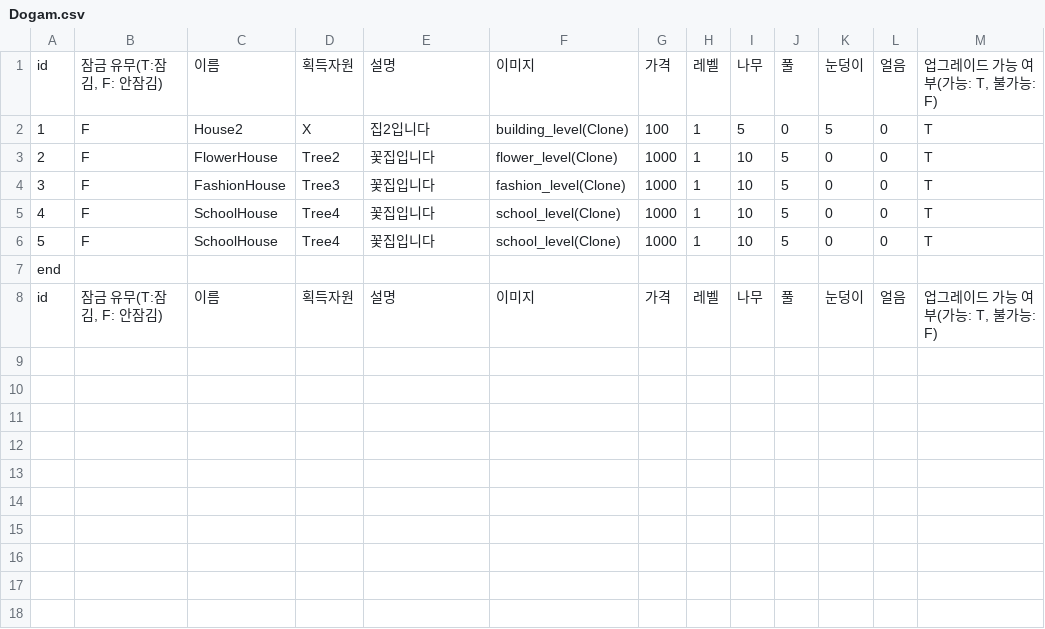
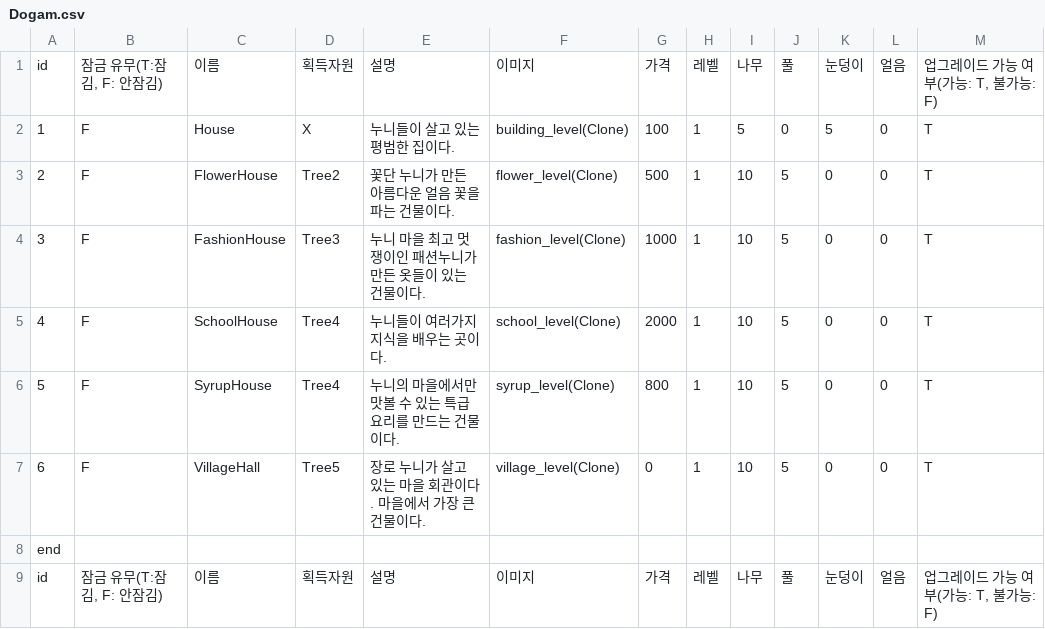
Before and after one commit to sjin11125/nun_nun, a CSV file: Assets/Resources/Dogam.csv, drawn as a sheet.

```diff
--- a/Assets/Resources/Dogam.csv
+++ b/Assets/Resources/Dogam.csv
@@ -1,7 +1,8 @@
 id,"잠금 유무(T:잠김, F: 안잠김)",이름,획득자원,설명,이미지,가격,레벨,나무,풀,눈덩이,얼음,"업그레이드 가능 여부(가능: T, 불가능: F)"
-1,F,House2,X,집2입니다,building_level(Clone),100,1,5,0,5,0,T
-2,F,FlowerHouse,Tree2,꽃집입니다,flower_level(Clone),1000,1,10,5,0,0,T
-3,F,FashionHouse,Tree3,꽃집입니다,fashion_level(Clone),1000,1,10,5,0,0,T
-4,F,SchoolHouse,Tree4,꽃집입니다,school_level(Clone),1000,1,10,5,0,0,T
-5,F,SchoolHouse,Tree4,꽃집입니다,school_level(Clone),1000,1,10,5,0,0,T
+1,F,House,X,누니들이 살고 있는 평범한 집이다. ,building_level(Clone),100,1,5,0,5,0,T
+2,F,FlowerHouse,Tree2,꽃단 누니가 만든 아름다운 얼음 꽃을 파는 건물이다.,flower_level(Clone),500,1,10,5,0,0,T
+3,F,FashionHouse,Tree3,누니 마을 최고 멋쟁이인 패션누니가 만든 옷들이 있는 건물이다. ,fashion_level(Clone),1000,1,10,5,0,0,T
+4,F,SchoolHouse,Tree4,누니들이 여러가지 지식을 배우는 곳이다. ,school_level(Clone),2000,1,10,5,0,0,T
+5,F,SyrupHouse,Tree4,누니의 마을에서만 맛볼 수 있는 특급 요리를 만드는 건물이다. ,syrup_level(Clone),800,1,10,5,0,0,T
+6,F,VillageHall,Tree5,장로 누니가 살고 있는 마을 회관이다. 마을에서 가장 큰 건물이다. ,village_level(Clone),0,1,10,5,0,0,T
 end,,,,,,,,,,,,
```
Also changed, not shown: 50 other files.
